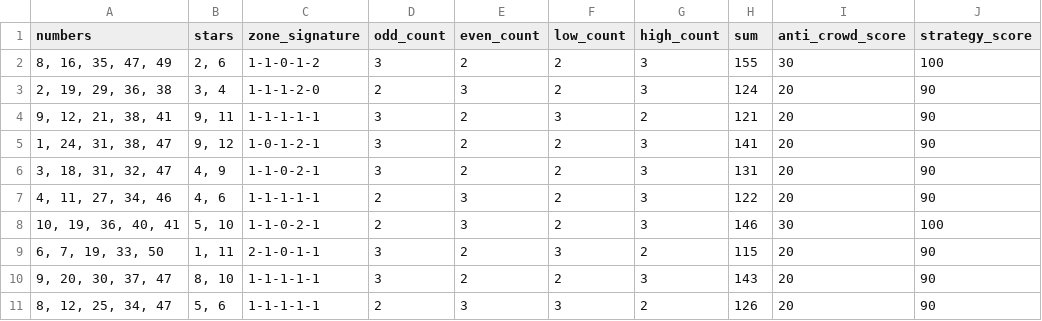
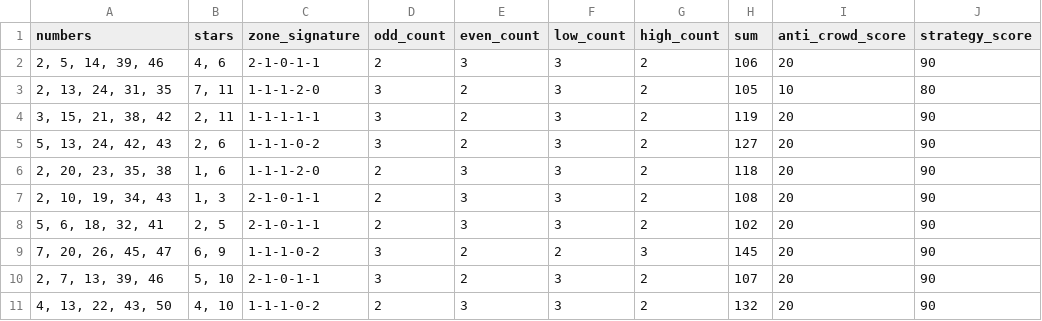
Before and after one commit to Ni-lz/pat-alyzer, a CSV file: data/processed/candidate_tickets.csv, drawn as a sheet.

```diff
--- a/data/processed/candidate_tickets.csv
+++ b/data/processed/candidate_tickets.csv
@@ -1,11 +1,11 @@
 numbers,stars,zone_signature,odd_count,even_count,low_count,high_count,sum,anti_crowd_score,strategy_score
-"8, 16, 35, 47, 49","2, 6",1-1-0-1-2,3,2,2,3,155,30,100
-"2, 19, 29, 36, 38","3, 4",1-1-1-2-0,2,3,2,3,124,20,90
-"9, 12, 21, 38, 41","9, 11",1-1-1-1-1,3,2,3,2,121,20,90
-"1, 24, 31, 38, 47","9, 12",1-0-1-2-1,3,2,2,3,141,20,90
-"3, 18, 31, 32, 47","4, 9",1-1-0-2-1,3,2,2,3,131,20,90
-"4, 11, 27, 34, 46","4, 6",1-1-1-1-1,2,3,2,3,122,20,90
-"10, 19, 36, 40, 41","5, 10",1-1-0-2-1,2,3,2,3,146,30,100
-"6, 7, 19, 33, 50","1, 11",2-1-0-1-1,3,2,3,2,115,20,90
-"9, 20, 30, 37, 47","8, 10",1-1-1-1-1,3,2,2,3,143,20,90
-"8, 12, 25, 34, 47","5, 6",1-1-1-1-1,2,3,3,2,126,20,90
+"2, 5, 14, 39, 46","4, 6",2-1-0-1-1,2,3,3,2,106,20,90
+"2, 13, 24, 31, 35","7, 11",1-1-1-2-0,3,2,3,2,105,10,80
+"3, 15, 21, 38, 42","2, 11",1-1-1-1-1,3,2,3,2,119,20,90
+"5, 13, 24, 42, 43","2, 6",1-1-1-0-2,3,2,3,2,127,20,90
+"2, 20, 23, 35, 38","1, 6",1-1-1-2-0,2,3,3,2,118,20,90
+"2, 10, 19, 34, 43","1, 3",2-1-0-1-1,2,3,3,2,108,20,90
+"5, 6, 18, 32, 41","2, 5",2-1-0-1-1,2,3,3,2,102,20,90
+"7, 20, 26, 45, 47","6, 9",1-1-1-0-2,3,2,2,3,145,20,90
+"2, 7, 13, 39, 46","5, 10",2-1-0-1-1,3,2,3,2,107,20,90
+"4, 13, 22, 43, 50","4, 10",1-1-1-0-2,2,3,3,2,132,20,90
```
Also changed, not shown: 4 other files.
